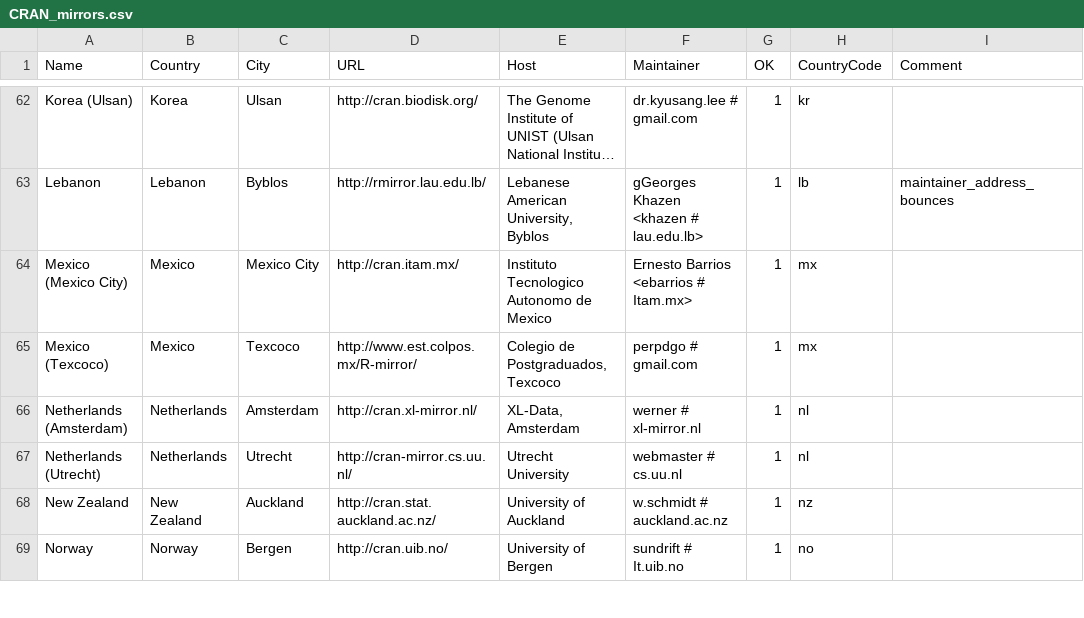
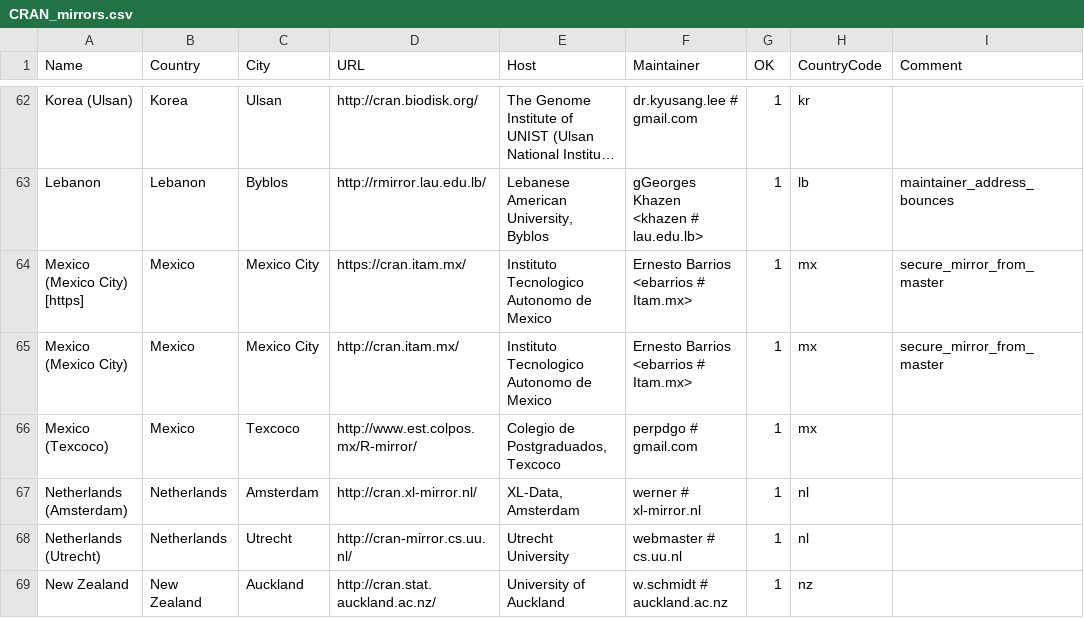
Before and after one commit to r-devel/r-svn, a CSV file: doc/CRAN_mirrors.csv, drawn as a sheet; only a part is shown, gaps mark what is left out; the shorter side is filled out with more unchanged rows; long unchanged cells end in …; addresses are those after the commit; the diff names each change by its address in the sheet, - before the commit and + after, or states it on an @@ line.

Commit message:
Updated.
git-svn-id: https://svn.r-project.org/R/trunk@69550 00db46b3-68df-0310-9c12-caf00c1e9a41

```diff
--- a/doc/CRAN_mirrors.csv
+++ b/doc/CRAN_mirrors.csv
+row 64: Mexico (Mexico City) [https] | Mexico | Mexico City | https://cran.itam.mx/ | Instituto Tecnologico Autonomo de Mexico | Ernesto Barrios <ebarrios # Itam.mx> | 1 | mx | secure_mirror_from_master
-I65 (Comment): (empty)
+I65 (Comment): secure_mirror_from_master
```
